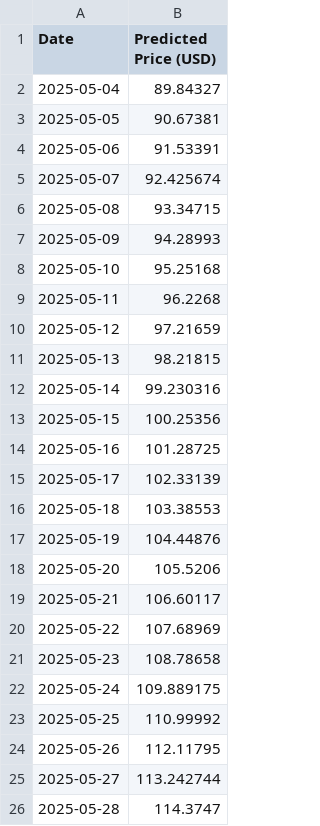
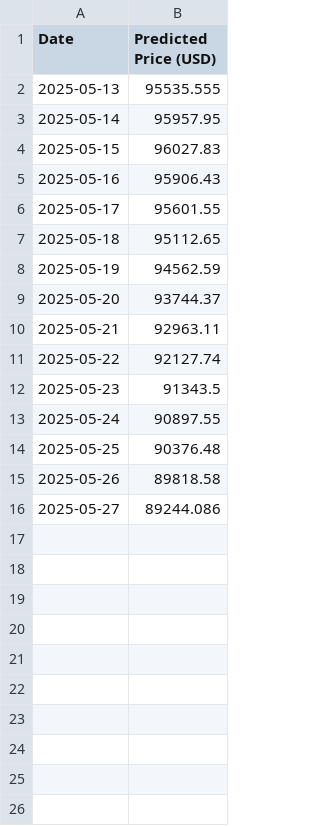
Before and after one commit to Fatihture/Capstone-Crypto-Project, a CSV file: predictions.csv, drawn as a sheet.

Commit message:
Show past 30-day prices as table instead of graph

```diff
--- a/predictions.csv
+++ b/predictions.csv
@@ -1,26 +1,16 @@
 Date,Predicted Price (USD)
-2025-05-04,89.84327
-2025-05-05,90.67381
-2025-05-06,91.53391
-2025-05-07,92.425674
-2025-05-08,93.34715
-2025-05-09,94.28993
-2025-05-10,95.25168
-2025-05-11,96.2268
-2025-05-12,97.21659
-2025-05-13,98.21815
-2025-05-14,99.230316
-2025-05-15,100.25356
-2025-05-16,101.28725
-2025-05-17,102.33139
-2025-05-18,103.38553
-2025-05-19,104.44876
-2025-05-20,105.5206
-2025-05-21,106.60117
-2025-05-22,107.68969
-2025-05-23,108.78658
-2025-05-24,109.889175
-2025-05-25,110.99992
-2025-05-26,112.11795
-2025-05-27,113.242744
-2025-05-28,114.3747
+2025-05-13,95535.555
+2025-05-14,95957.95
+2025-05-15,96027.83
+2025-05-16,95906.43
+2025-05-17,95601.55
+2025-05-18,95112.65
+2025-05-19,94562.59
+2025-05-20,93744.37
+2025-05-21,92963.11
+2025-05-22,92127.74
+2025-05-23,91343.5
+2025-05-24,90897.55
+2025-05-25,90376.48
+2025-05-26,89818.58
+2025-05-27,89244.086
```
Also changed, not shown: 4 other files.
